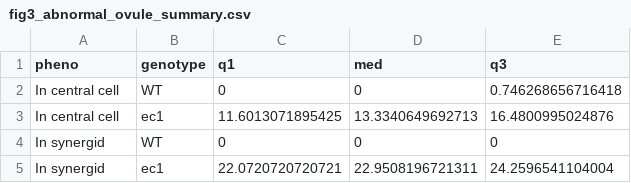
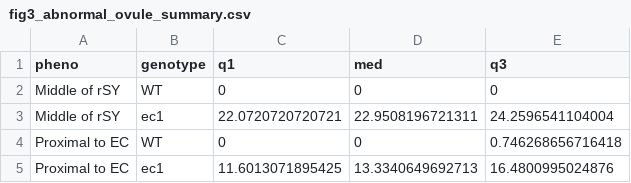
Before and after one commit to ktonosaki/Science_EC1, a CSV file: fig3/results/fig3_abnormal_ovule_summary.csv, drawn as a sheet.

```diff
--- a/fig3/results/fig3_abnormal_ovule_summary.csv
+++ b/fig3/results/fig3_abnormal_ovule_summary.csv
@@ -1,5 +1,5 @@
 "pheno","genotype","q1","med","q3"
-"In central cell","WT",0,0,0.746268656716418
-"In central cell","ec1",11.6013071895425,13.3340649692713,16.4800995024876
-"In synergid","WT",0,0,0
-"In synergid","ec1",22.0720720720721,22.9508196721311,24.2596541104004
+"Middle of rSY","WT",0,0,0
+"Middle of rSY","ec1",22.0720720720721,22.9508196721311,24.2596541104004
+"Proximal to EC","WT",0,0,0.746268656716418
+"Proximal to EC","ec1",11.6013071895425,13.3340649692713,16.4800995024876
```
Also changed, not shown: 3 other files.
